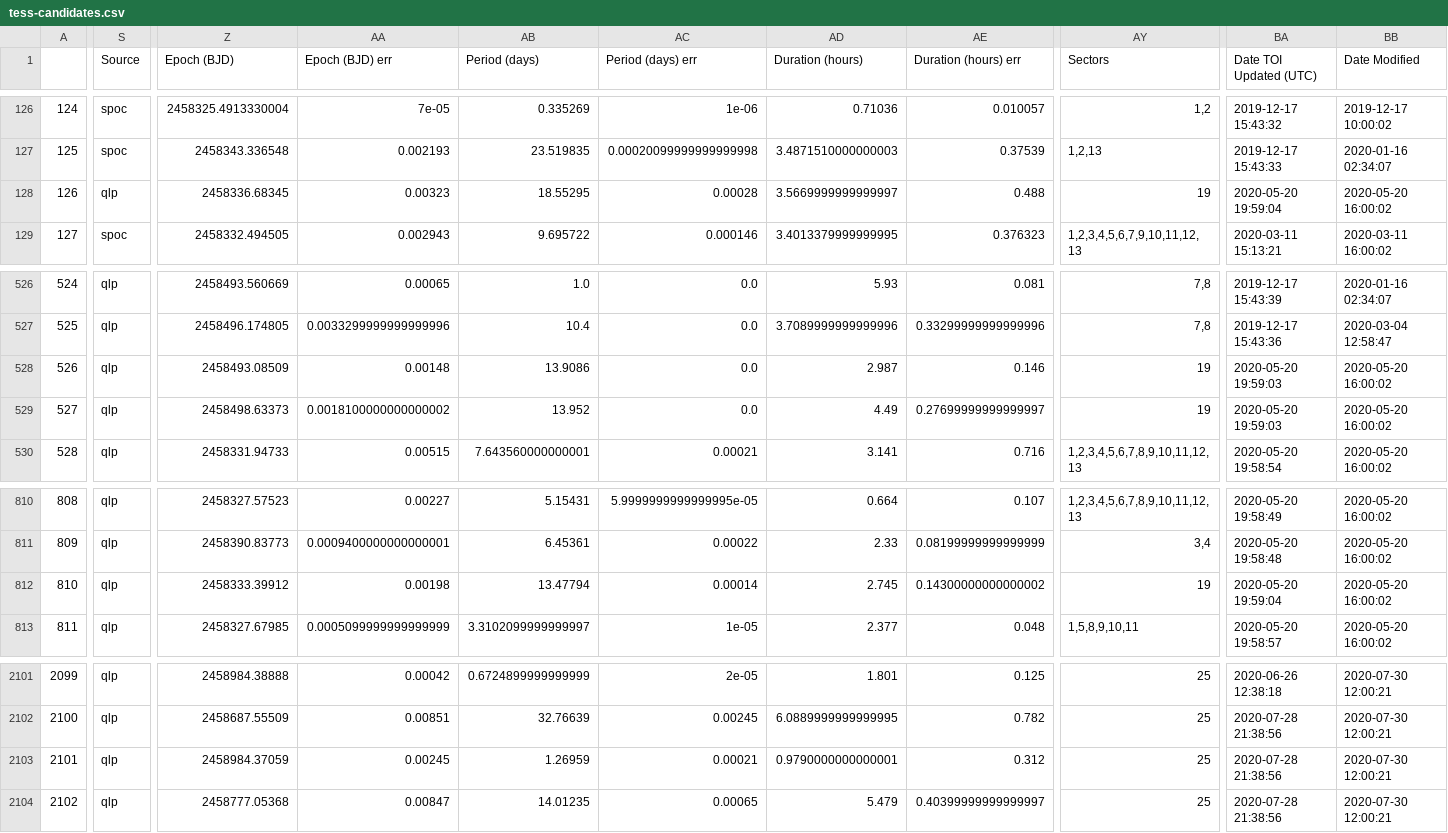
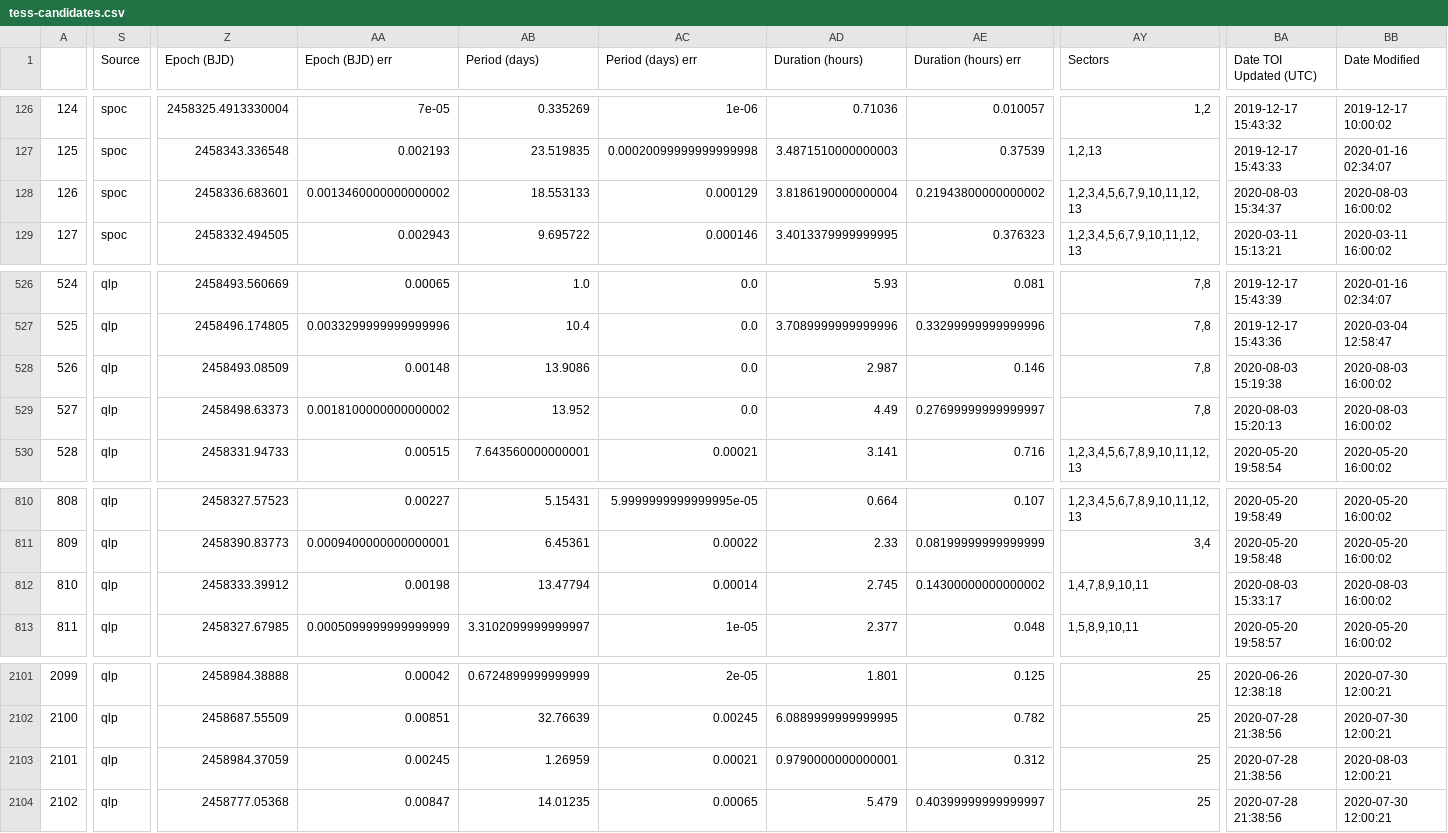
Before and after one commit to elisaquintana/exoplots, a CSV file: data/tess-candidates.csv, drawn as a sheet; only a part is shown, gaps mark what is left out; the diff covers the shown part only; the diff names each change by its address in the sheet, - before the commit and + after, or states it on an @@ line.

```diff
--- a/data/tess-candidates.csv
+++ b/data/tess-candidates.csv
-S128 (Source): qlp
+S128 (Source): spoc
-Z128 (Epoch (BJD)): 2458336.68345
+Z128 (Epoch (BJD)): 2458336.683601
-AA128 (Epoch (BJD) err): 0.00323
+AA128 (Epoch (BJD) err): 0.0013460000000000002
-AB128 (Period (days)): 18.55295
+AB128 (Period (days)): 18.553133
-AC128 (Period (days) err): 0.00028
+AC128 (Period (days) err): 0.000129
-AD128 (Duration (hours)): 3.5669999999999997
+AD128 (Duration (hours)): 3.8186190000000004
-AE128 (Duration (hours) err): 0.488
+AE128 (Duration (hours) err): 0.21943800000000002
-AY128 (Sectors): 19
+AY128 (Sectors): 1,2,3,4,5,6,7,9,10,11,12,13
-BA128 (Date TOI Updated (UTC)): 2020-05-20 19:59:04
+BA128 (Date TOI Updated (UTC)): 2020-08-03 15:34:37
-BB128 (Date Modified): 2020-05-20 16:00:02
+BB128 (Date Modified): 2020-08-03 16:00:02
-AY528:AY529 (Sectors): 19
+AY528:AY529 (Sectors): 7,8
-BA528 (Date TOI Updated (UTC)): 2020-05-20 19:59:03
+BA528 (Date TOI Updated (UTC)): 2020-08-03 15:19:38
-BB528:BB529 (Date Modified): 2020-05-20 16:00:02
+BB528:BB529 (Date Modified): 2020-08-03 16:00:02
-BA529 (Date TOI Updated (UTC)): 2020-05-20 19:59:03
+BA529 (Date TOI Updated (UTC)): 2020-08-03 15:20:13
-AY812 (Sectors): 19
+AY812 (Sectors): 1,4,7,8,9,10,11
-BA812 (Date TOI Updated (UTC)): 2020-05-20 19:59:04
+BA812 (Date TOI Updated (UTC)): 2020-08-03 15:33:17
-BB812 (Date Modified): 2020-05-20 16:00:02
+BB812 (Date Modified): 2020-08-03 16:00:02
-BB2103 (Date Modified): 2020-07-30 12:00:21
+BB2103 (Date Modified): 2020-08-03 12:00:21
```
Also changed, not shown: 44 edited cells elsewhere in this file, 23 other files.
